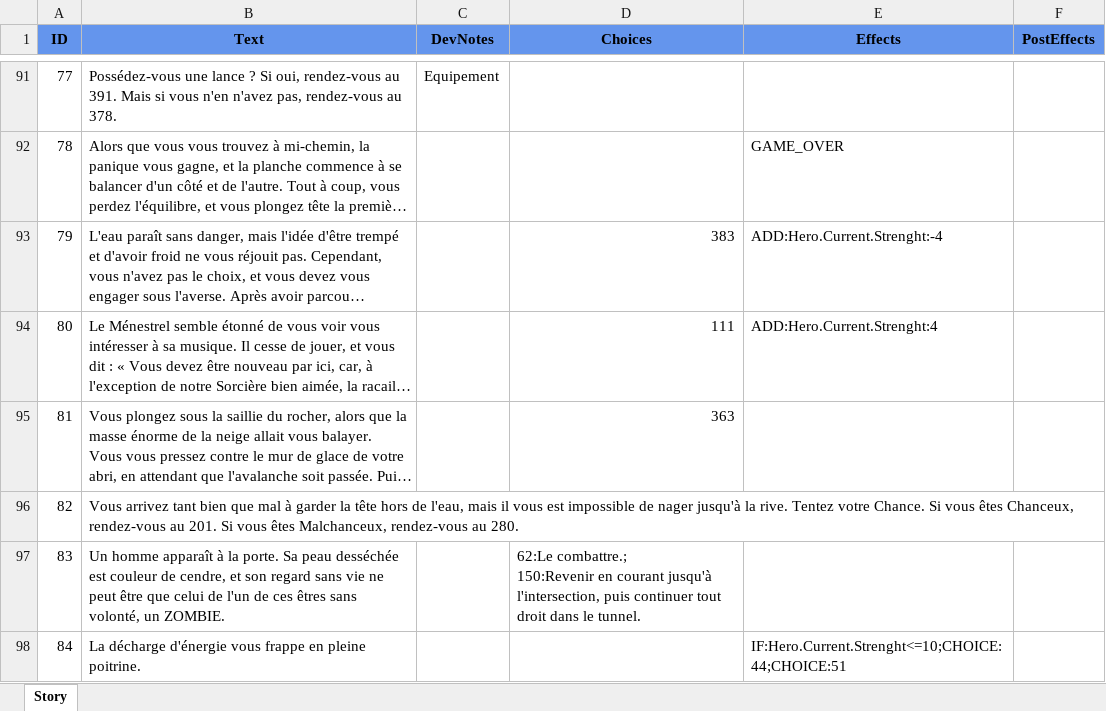
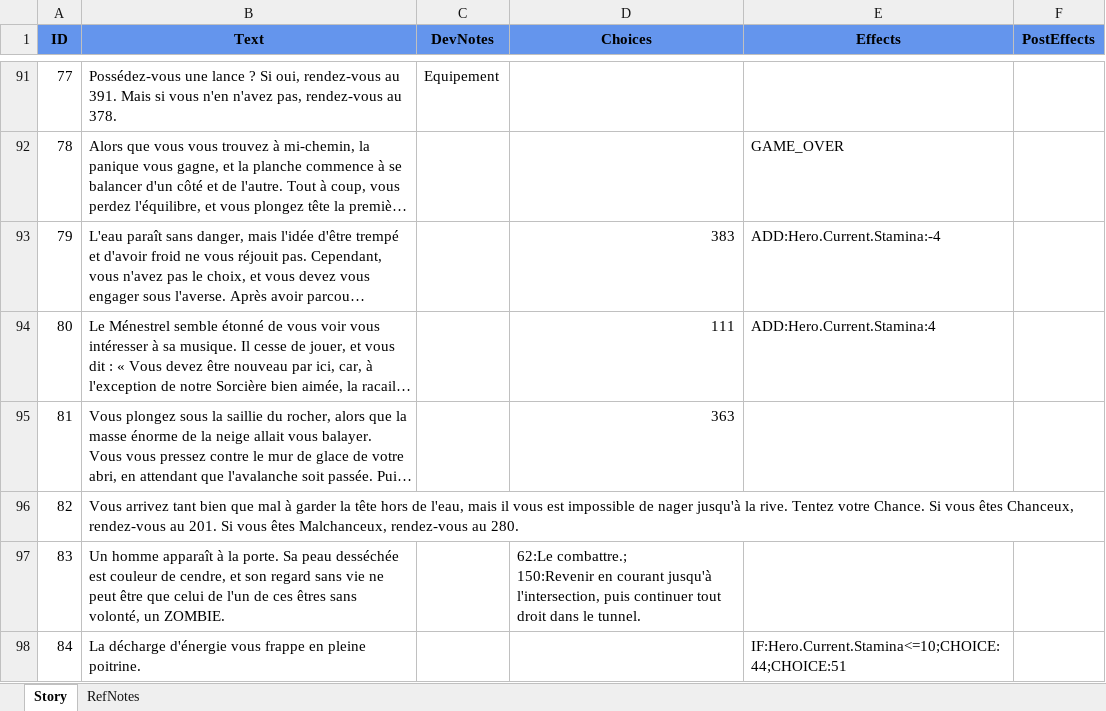
Before and after one commit to Ravath/Storyder, an Excel workbook: Ressources/LaSorciereDesNeiges/Story.xlsx, sheet Story, drawn as a sheet; only a part is shown, gaps mark what is left out; long unchanged cells end in …; values as stored, in another font and other column widths than the file's, no borders; the diff covers the shown part only; the diff names each change by its address in the sheet, - before the commit and + after, or states it on an @@ line.

```diff
--- a/Ressources/LaSorciereDesNeiges/Story.xlsx (sheet Story)
+++ b/Ressources/LaSorciereDesNeiges/Story.xlsx (sheet Story)
+sheet tab: RefNotes
-E93 (Effects): ADD:Hero.Current.Strenght:-4
+E93 (Effects): ADD:Hero.Current.Stamina:-4
-E94 (Effects): ADD:Hero.Current.Strenght:4
+E94 (Effects): ADD:Hero.Current.Stamina:4
-E98 (Effects): IF:Hero.Current.Strenght<=10;CHOICE:44;CHOICE:51
+E98 (Effects): IF:Hero.Current.Stamina<=10;CHOICE:44;CHOICE:51
```
Also changed, not shown: 130 edited cells elsewhere in this sheet, 15 other files.
